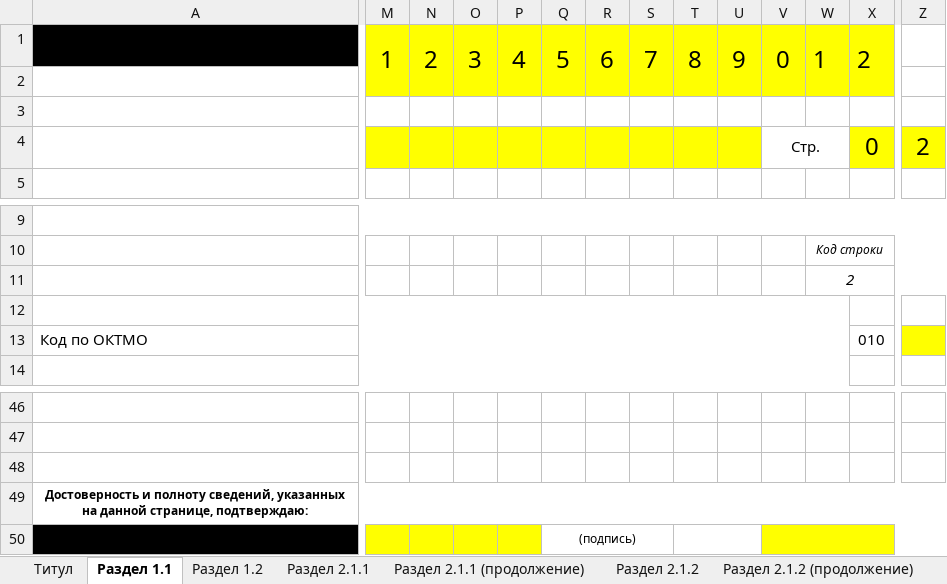
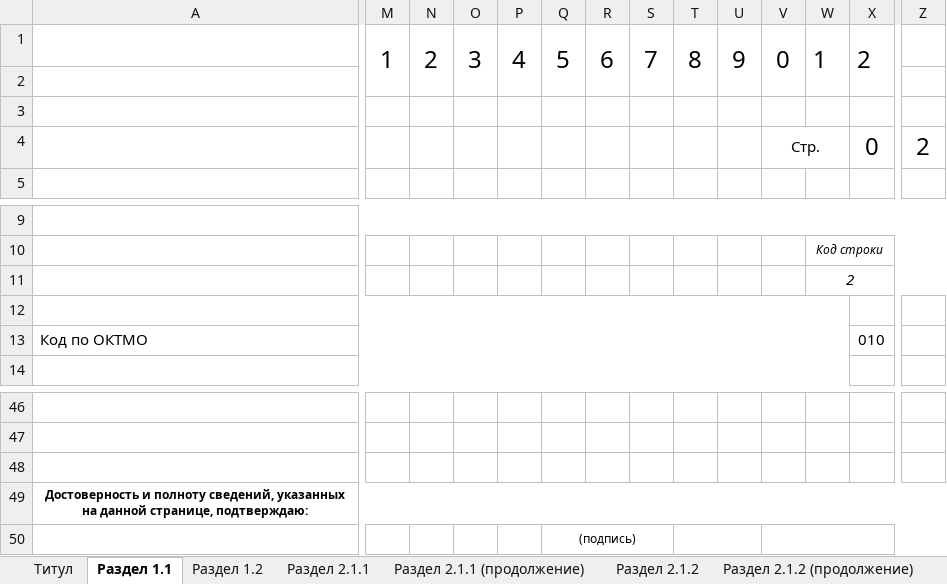
Before and after one commit to promologistik-art/decla-2, an Excel workbook: templates/Declaration_template.xlsx, sheet Раздел 1.1, drawn as a sheet; only a part is shown, gaps mark what is left out; values as stored, in another font and other column widths than the file's, no borders; charts and pictures not drawn; the diff covers the shown part only; the diff names each change by its address in the sheet, - before the commit and + after, or states it on an @@ line.

```diff
--- a/templates/Declaration_template.xlsx (sheet Раздел 1.1)
+++ b/templates/Declaration_template.xlsx (sheet Раздел 1.1)
-A1 fill: #000000
+A1 fill: none
-M1:X1 fill: #FFFF00
+M1:X1 fill: none
-V2:X2 fill: #FFFF00
+V2:X2 fill: none
-M4:U4 fill: #FFFF00
+M4:U4 fill: none
-X4:Z4 fill: #FFFF00
+X4:Z4 fill: none
-Z13 fill: #FFFF00
+Z13 fill: none
-A50 fill: #000000
+A50 fill: none
-V50 fill: #FFFF00
+V50 fill: none
```
Also changed, not shown: cell formats elsewhere in this sheet, sheet Титул, sheet Раздел 2.1.1, sheet Раздел 2.1.1 (продолжение), sheet Раздел 3, sheet Раздел 1.2, sheet Раздел 2.2 (продолжение), 4 more sheets.
